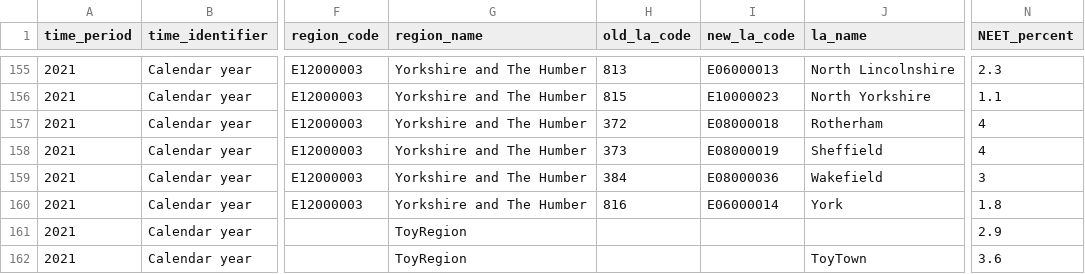
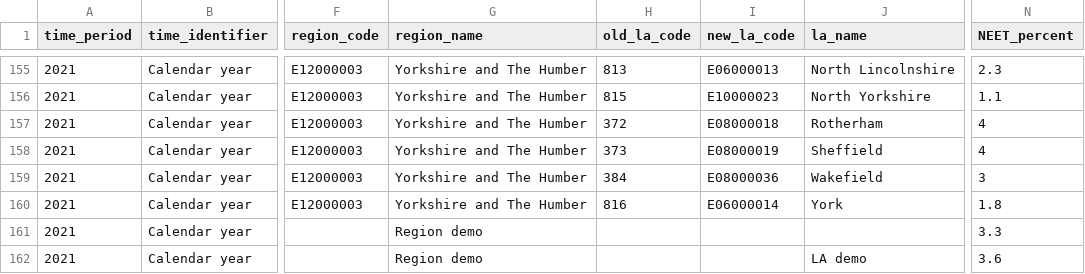
Before and after one commit to dfe-analytical-services/nccis_localauthority_dashboard, a CSV file: data/UD_NEETNK_LA_dashboard_2021_vg_removed.csv, drawn as a sheet; only a part is shown, gaps mark what is left out; the diff names each change by its address in the sheet, - before the commit and + after, or states it on an @@ line.

Commit message:
Found a solution to split out the England and region info in the value boxes - made changes to the first tab. Also renamed dummy LA to LA demo and added breaks before the first heading on each tab.

```diff
--- a/data/UD_NEETNK_LA_dashboard_2021_vg_removed.csv
+++ b/data/UD_NEETNK_LA_dashboard_2021_vg_removed.csv
-G161:G162 (region_name): ToyRegion
+G161:G162 (region_name): Region demo
-N161 (NEET_percent): 2.9
+N161 (NEET_percent): 3.3
-J162 (la_name): ToyTown
+J162 (la_name): LA demo
```
Also changed, not shown: 2 other files.
